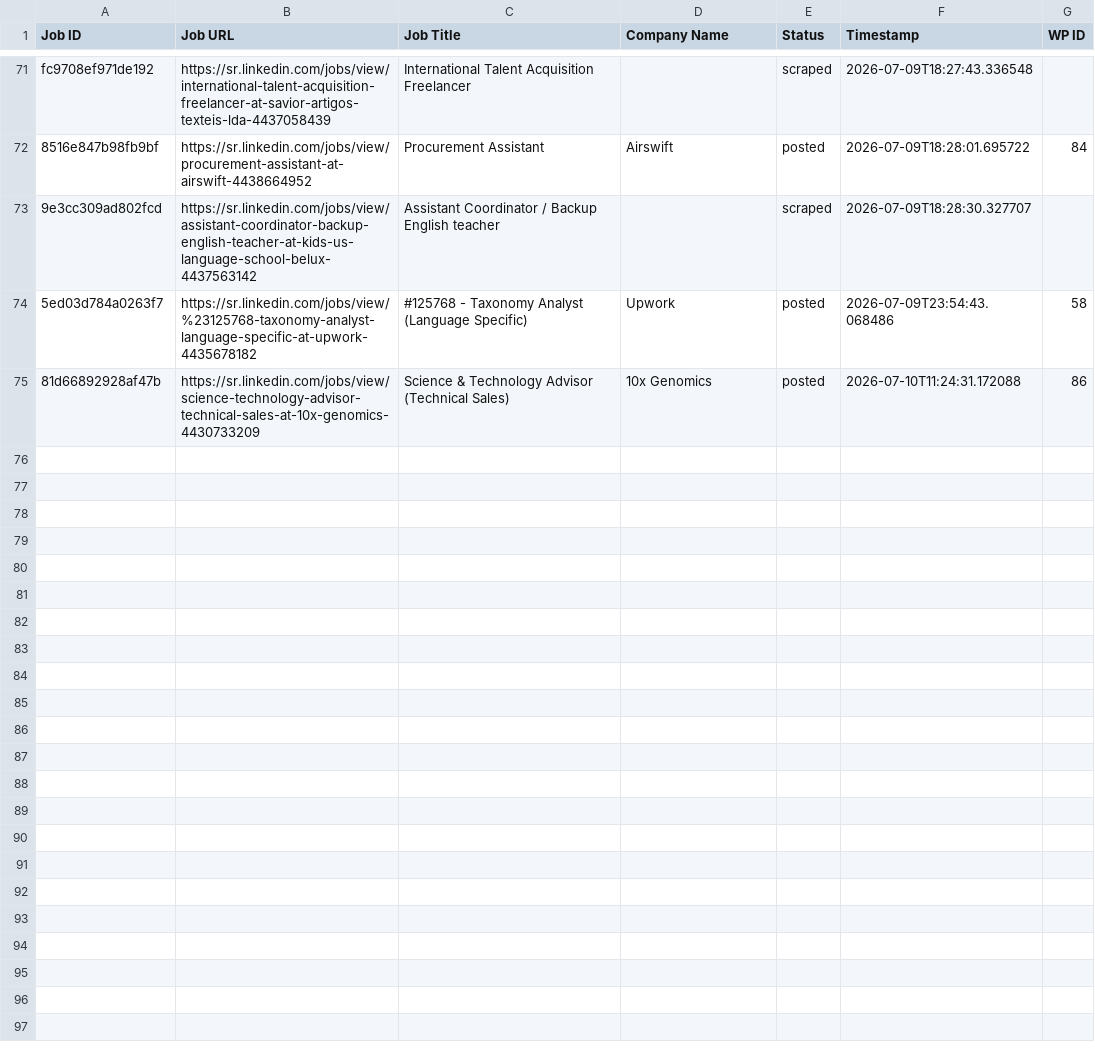
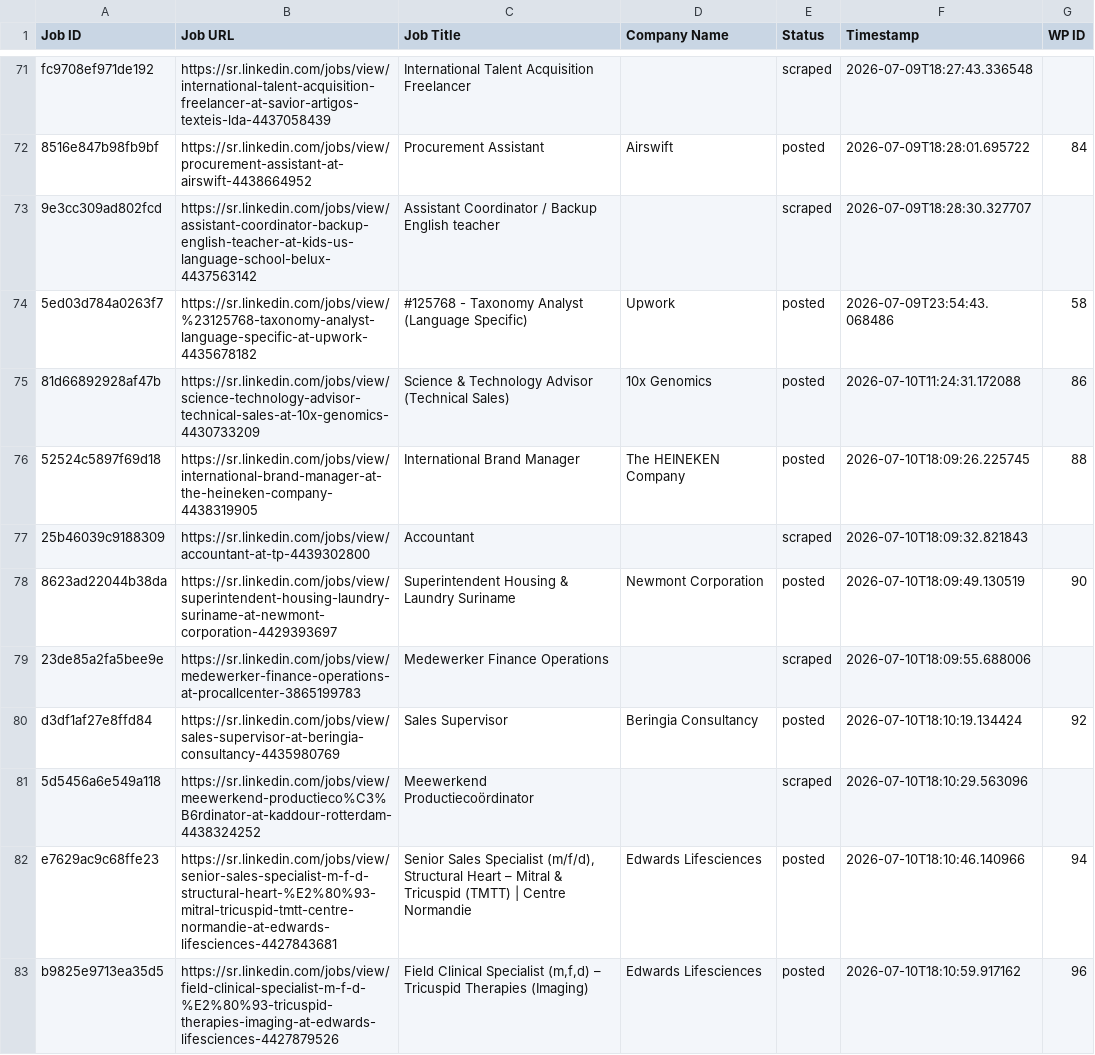
Before and after one commit to vindoky/sr, a CSV file: processed_jobs.csv, drawn as a sheet; only a part is shown, gaps mark what is left out.

```diff
--- a/processed_jobs.csv
+++ b/processed_jobs.csv
@@ -75 +75,9 @@ fc9708ef971de192,https://sr.linkedin.com/jobs/view/international-talent-acquisit
 81d66892928af47b,https://sr.linkedin.com/jobs/view/science-technology-advisor-technical-sales-at-10x-genomics-4430733209,Science & Technology Advisor (Technical Sales),10x Genomics,posted,2026-07-10T11:24:31.172088,86
+52524c5897f69d18,https://sr.linkedin.com/jobs/view/international-brand-manager-at-the-heineken-company-4438319905,International Brand Manager,The HEINEKEN Company,posted,2026-07-10T18:09:26.225745,88
+25b46039c9188309,https://sr.linkedin.com/jobs/view/accountant-at-tp-4439302800,Accountant,,scraped,2026-07-10T18:09:32.821843,
+8623ad22044b38da,https://sr.linkedin.com/jobs/view/superintendent-housing-laundry-suriname-at-newmont-corporation-4429393697,Superintendent Housing & Laundry Suriname,Newmont Corporation,posted,2026-07-10T18:09:49.130519,90
+23de85a2fa5bee9e,https://sr.linkedin.com/jobs/view/medewerker-finance-operations-at-procallcenter-3865199783,Medewerker Finance Operations,,scraped,2026-07-10T18:09:55.688006,
+d3df1af27e8ffd84,https://sr.linkedin.com/jobs/view/sales-supervisor-at-beringia-consultancy-4435980769,Sales Supervisor,Beringia Consultancy,posted,2026-07-10T18:10:19.134424,92
+5d5456a6e549a118,https://sr.linkedin.com/jobs/view/meewerkend-productieco%C3%B6rdinator-at-kaddour-rotterdam-4438324252,Meewerkend Productiecoördinator,,scraped,2026-07-10T18:10:29.563096,
+e7629ac9c68ffe23,https://sr.linkedin.com/jobs/view/senior-sales-specialist-m-f-d-structural-heart-%E2%80%93-mitral-tricuspid-tmtt-centre-normandie-at-edwards-lifesciences-4427843681,"Senior Sales Specialist (m/f/d), Structural Heart – Mitral & Tricuspid (TMTT) | Centre Normandie",Edwards Lifesciences,posted,2026-07-10T18:10:46.140966,94
+b9825e9713ea35d5,https://sr.linkedin.com/jobs/view/field-clinical-specialist-m-f-d-%E2%80%93-tricuspid-therapies-imaging-at-edwards-lifesciences-4427879526,"Field Clinical Specialist (m,f,d) – Tricuspid Therapies (Imaging)",Edwards Lifesciences,posted,2026-07-10T18:10:59.917162,96
```
